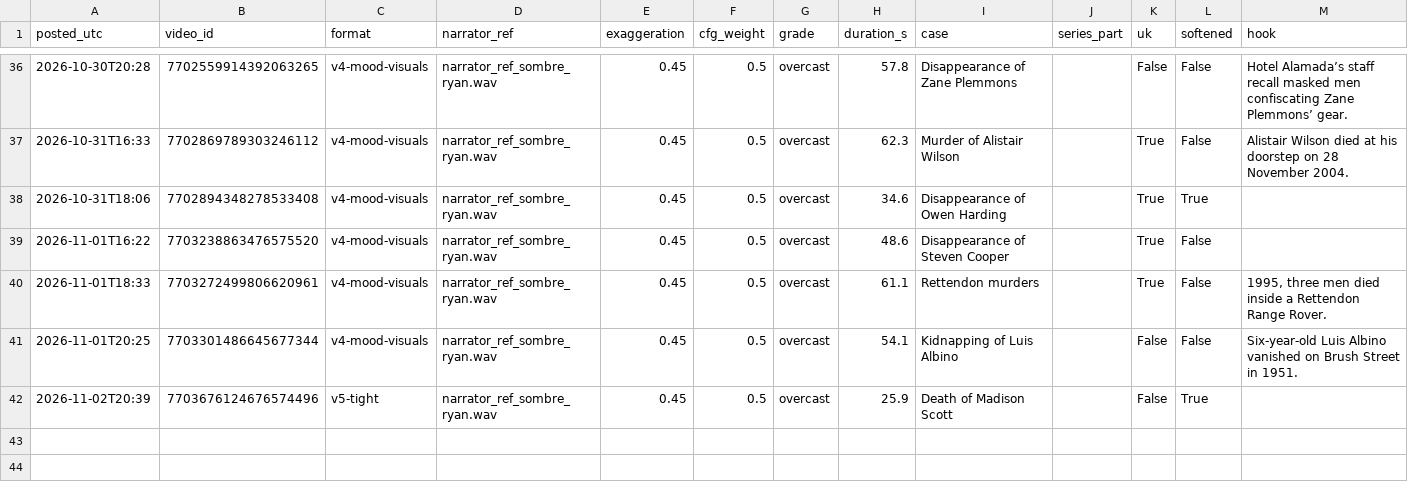
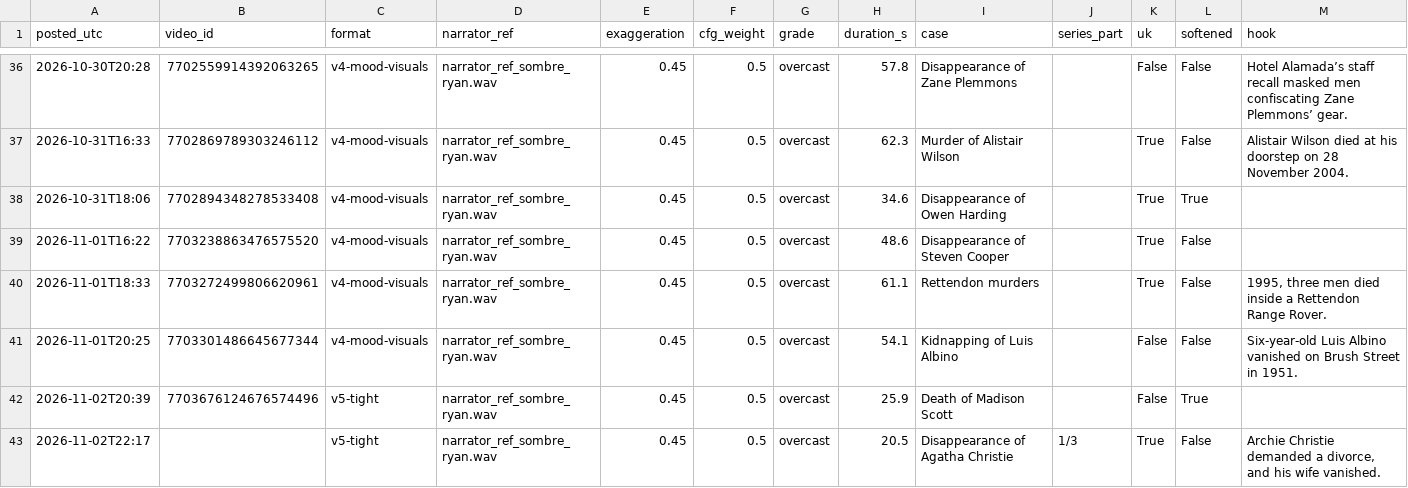
Before and after one commit to maxwilliamfoster-sys/youtube-automation, a CSV file: analytics/posts_log.csv, drawn as a sheet; only a part is shown, gaps mark what is left out; rows hold the shown columns only; the diff names each change by its address in the sheet, - before the commit and + after, or states it on an @@ line.

```diff
--- a/analytics/posts_log.csv
+++ b/analytics/posts_log.csv
+row 43: 2026-11-02T22:17 |  | v5-tight | narrator_ref_sombre_ryan.wav | 0.45 | 0.5 | overcast | 20.5 | Disappearance of Agatha Christie | 1/3 | True | False | Archie Christie demanded a divorce, and his wife vanished.
```
Also changed, not shown: 5 other files.
